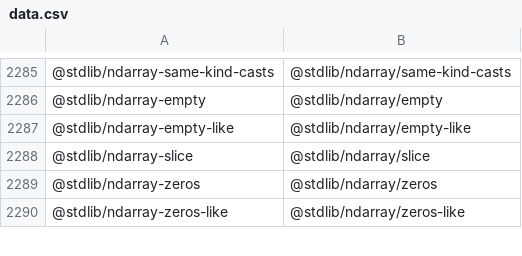
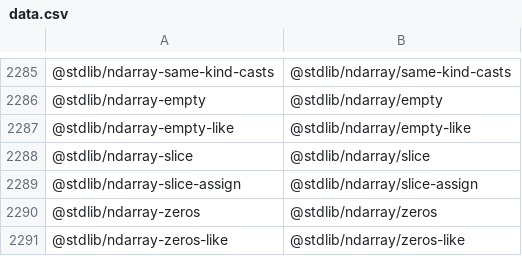
Before and after one commit to stdlib-js/namespace-standalone2pkg, a CSV file: data/data.csv, drawn as a sheet; only a part is shown, gaps mark what is left out; the diff names each change by its address in the sheet, - before the commit and + after, or states it on an @@ line.

```diff
--- a/data/data.csv
+++ b/data/data.csv
+row 2289: @stdlib/ndarray-slice-assign | @stdlib/ndarray/slice-assign
```
Also changed, not shown: 4 other files.
